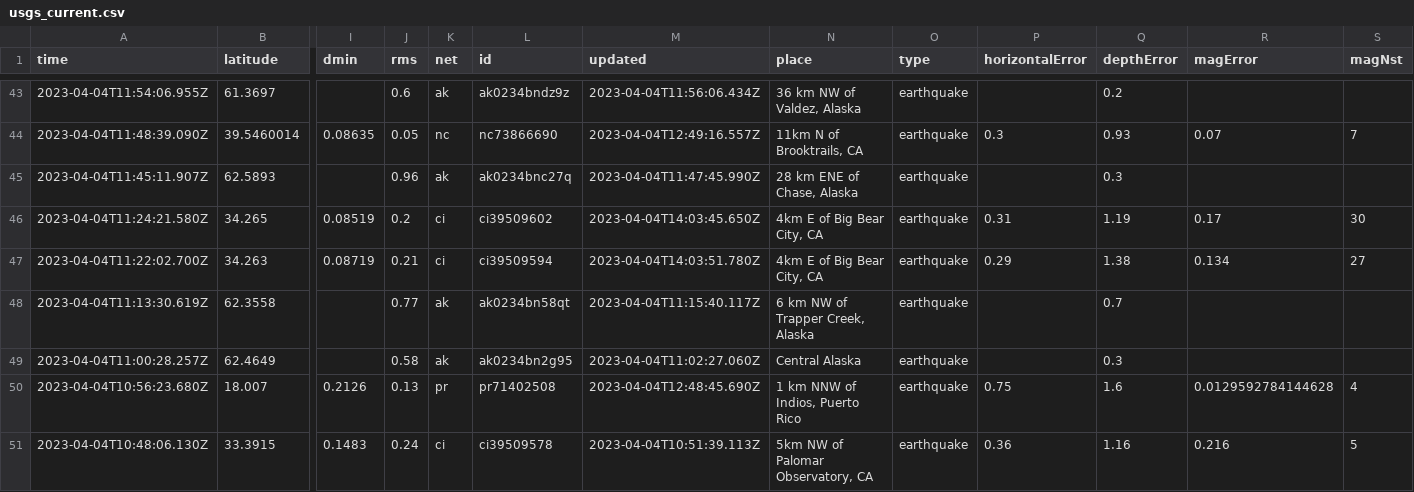
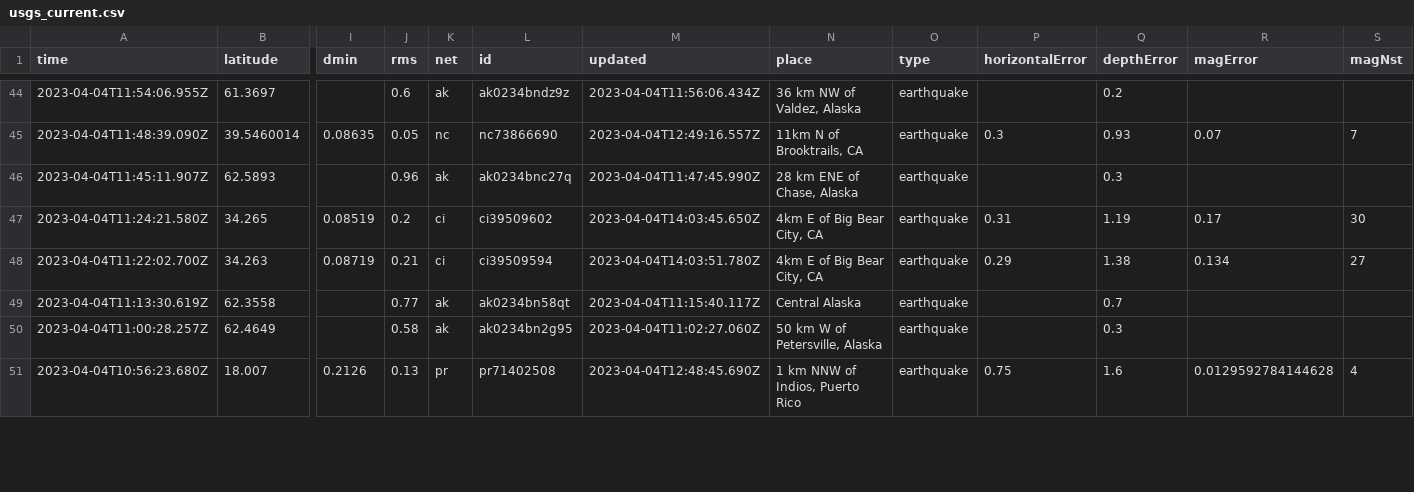
Before and after one commit to carlappen/nicar23-github-actions, a CSV file: usgs_current.csv, drawn as a sheet; only a part is shown, gaps mark what is left out; removed rows and columns are numbered as before the commit, all else as after; rows hold the shown columns only; the diff covers the shown part only; the diff names each change by its address in the sheet, - before the commit and + after, or states it on an @@ line.

```diff
--- a/usgs_current.csv
+++ b/usgs_current.csv
-N49 (place): 6 km NW of Trapper Creek, Alaska
+N49 (place): Central Alaska
-N50 (place): Central Alaska
+N50 (place): 50 km W of Petersville, Alaska
-row 51: 2023-04-04T10:48:06.130Z | 33.3915 | 0.1483 | 0.24 | ci | ci39509578 | 2023-04-04T10:51:39.113Z | 5km NW of Palomar Observatory, CA | earthquake | 0.36 | 1.16 | 0.216 | 5
```
Also changed, not shown: 4 added rows, 2 removed rows and 27 edited cells elsewhere in this file, 1 other file.
